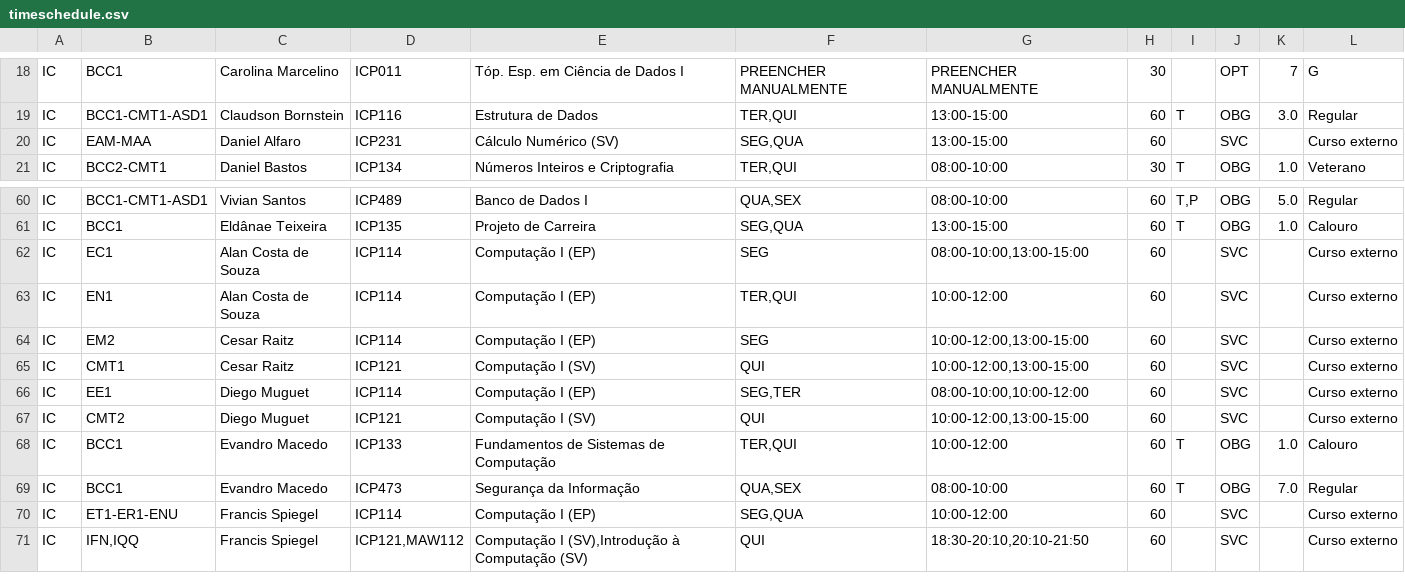
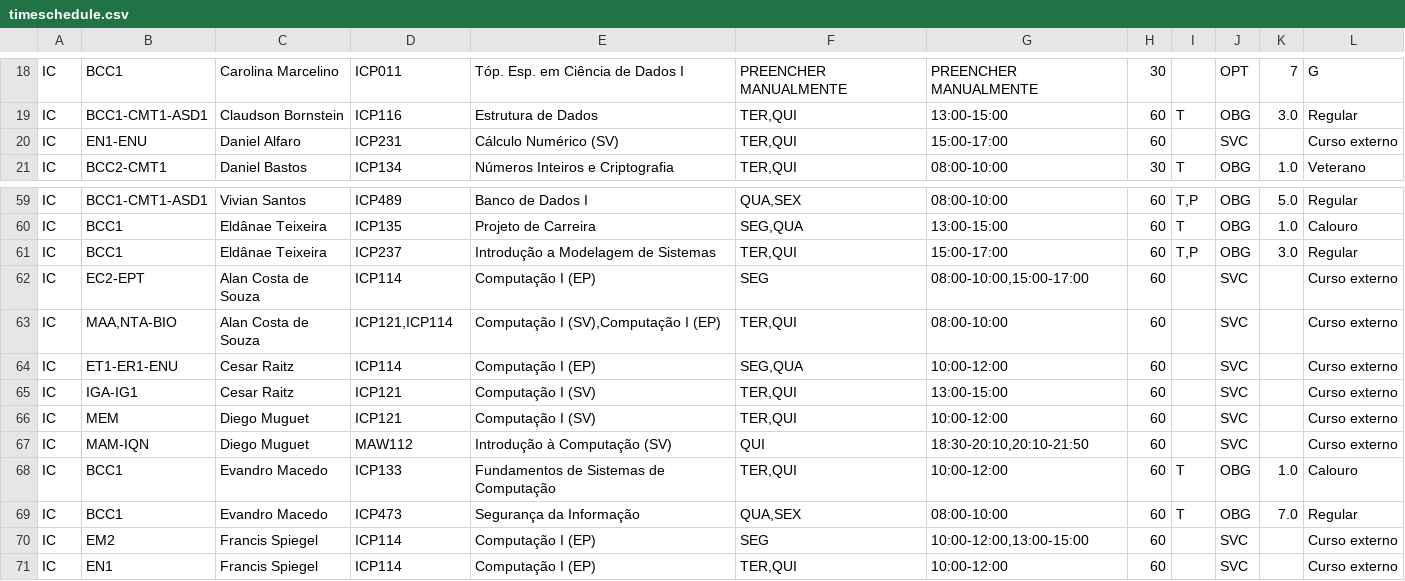
Before and after one commit to gabriellydeandrade/course_timetabling, a CSV file: course_timetabling/results/timeschedule.csv, drawn as a sheet; only a part is shown, gaps mark what is left out; the diff covers the shown part only.

```diff
--- a/course_timetabling/results/timeschedule.csv
+++ b/course_timetabling/results/timeschedule.csv
@@ -19,3 +19,3 @@ IC;BCC1;Carolina Marcelino;ICP011;Tóp. Esp. em Ciência de Dados I;PREENCHER MA
 IC;BCC1-CMT1-ASD1;Claudson Bornstein;ICP116;Estrutura de Dados;TER,QUI;13:00-15:00;60;T;OBG;3.0;Regular
-IC;EAM-MAA;Daniel Alfaro;ICP231;Cálculo Numérico (SV);SEG,QUA;13:00-15:00;60;;SVC;;Curso externo
+IC;EN1-ENU;Daniel Alfaro;ICP231;Cálculo Numérico (SV);TER,QUI;15:00-17:00;60;;SVC;;Curso externo
 IC;BCC2-CMT1;Daniel Bastos;ICP134;Números Inteiros e Criptografia;TER,QUI;08:00-10:00;30;T;OBG;1.0;Veterano
@@ -61,11 +60,12 @@ IC;BCC1-CMT1-ASD1;Vivian Santos;ICP489;Banco de Dados I;QUA,SEX;08:00-10:00;60;T
 IC;BCC1;Eldânae Teixeira;ICP135;Projeto de Carreira;SEG,QUA;13:00-15:00;60;T;OBG;1.0;Calouro
-IC;EC1;Alan Costa de Souza;ICP114;Computação I (EP);SEG;08:00-10:00,13:00-15:00;60;;SVC;;Curso externo
-IC;EN1;Alan Costa de Souza;ICP114;Computação I (EP);TER,QUI;10:00-12:00;60;;SVC;;Curso externo
-IC;EM2;Cesar Raitz;ICP114;Computação I (EP);SEG;10:00-12:00,13:00-15:00;60;;SVC;;Curso externo
-IC;CMT1;Cesar Raitz;ICP121;Computação I (SV);QUI;10:00-12:00,13:00-15:00;60;;SVC;;Curso externo
-IC;EE1;Diego Muguet;ICP114;Computação I (EP);SEG,TER;08:00-10:00,10:00-12:00;60;;SVC;;Curso externo
-IC;CMT2;Diego Muguet;ICP121;Computação I (SV);QUI;10:00-12:00,13:00-15:00;60;;SVC;;Curso externo
+IC;BCC1;Eldânae Teixeira;ICP237;Introdução a Modelagem de Sistemas;TER,QUI;15:00-17:00;60;T,P;OBG;3.0;Regular
+IC;EC2-EPT;Alan Costa de Souza;ICP114;Computação I (EP);SEG;08:00-10:00,15:00-17:00;60;;SVC;;Curso externo
+IC;MAA,NTA-BIO;Alan Costa de Souza;ICP121,ICP114;Computação I (SV),Computação I (EP);TER,QUI;08:00-10:00;60;;SVC;;Curso externo
+IC;ET1-ER1-ENU;Cesar Raitz;ICP114;Computação I (EP);SEG,QUA;10:00-12:00;60;;SVC;;Curso externo
+IC;IGA-IG1;Cesar Raitz;ICP121;Computação I (SV);TER,QUI;13:00-15:00;60;;SVC;;Curso externo
+IC;MEM;Diego Muguet;ICP121;Computação I (SV);TER,QUI;10:00-12:00;60;;SVC;;Curso externo
+IC;MAM-IQN;Diego Muguet;MAW112;Introdução à Computação (SV);QUI;18:30-20:10,20:10-21:50;60;;SVC;;Curso externo
 IC;BCC1;Evandro Macedo;ICP133;Fundamentos de Sistemas de Computação;TER,QUI;10:00-12:00;60;T;OBG;1.0;Calouro
 IC;BCC1;Evandro Macedo;ICP473;Segurança da Informação;QUA,SEX;08:00-10:00;60;T;OBG;7.0;Regular
-IC;ET1-ER1-ENU;Francis Spiegel;ICP114;Computação I (EP);SEG,QUA;10:00-12:00;60;;SVC;;Curso externo
-IC;IFN,IQQ;Francis Spiegel;ICP121,MAW112;Computação I (SV),Introdução à Computação (SV);QUI;18:30-20:10,20:10-21:50;60;;SVC;;Curso externo
+IC;EM2;Francis Spiegel;ICP114;Computação I (EP);SEG;10:00-12:00,13:00-15:00;60;;SVC;;Curso externo
+IC;EN1;Francis Spiegel;ICP114;Computação I (EP);TER,QUI;10:00-12:00;60;;SVC;;Curso externo
```
Also changed, not shown: 1 removed row and 73 edited cells elsewhere in this file, cache/get_required_courses.csv, course_timetabling/results/pcb_professors.csv, 3 other files.
